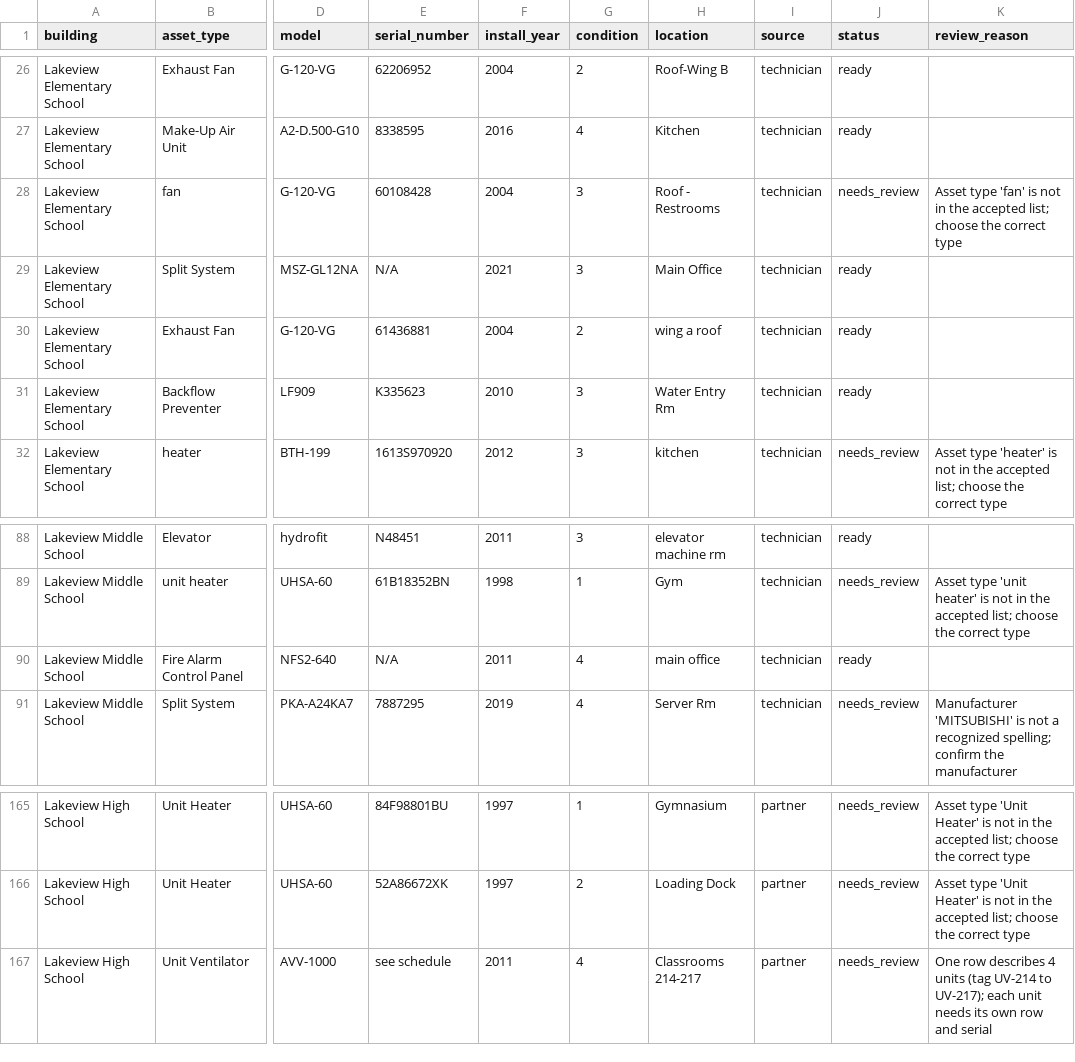
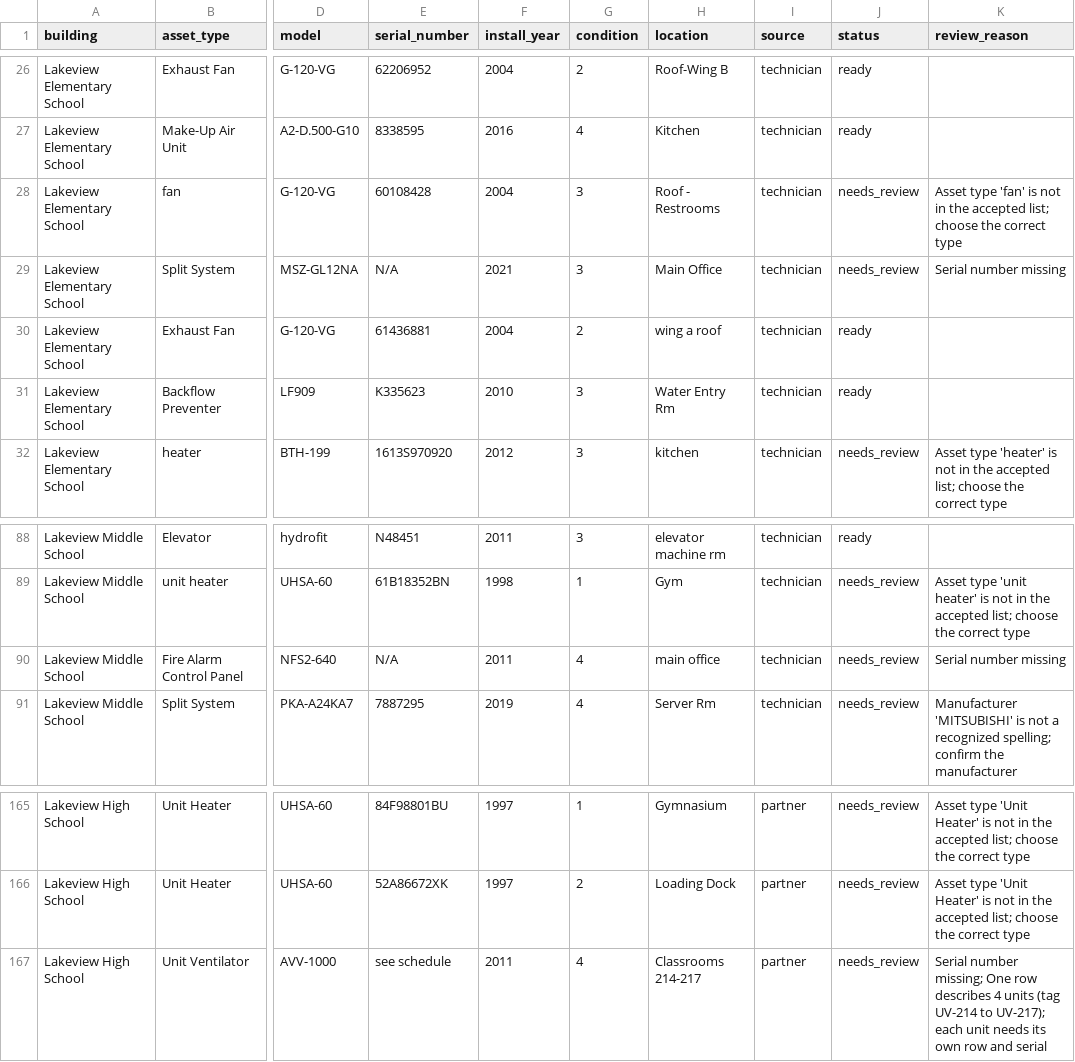
Before and after one commit to lkomenski/fca-reconcile, a CSV file: output/import_ready.csv, drawn as a sheet; only a part is shown, gaps mark what is left out; the diff names each change by its address in the sheet, - before the commit and + after, or states it on an @@ line.

```diff
--- a/output/import_ready.csv
+++ b/output/import_ready.csv
-J29 (status): ready
+J29 (status): needs_review
-K29 (review_reason): (empty)
+K29 (review_reason): Serial number missing
-J90 (status): ready
+J90 (status): needs_review
-K90 (review_reason): (empty)
+K90 (review_reason): Serial number missing
-K167 (review_reason): One row…
+K167 (review_reason): Serial number missing; One row…
```
Also changed, not shown: output/review_list.csv, 8 other files.
